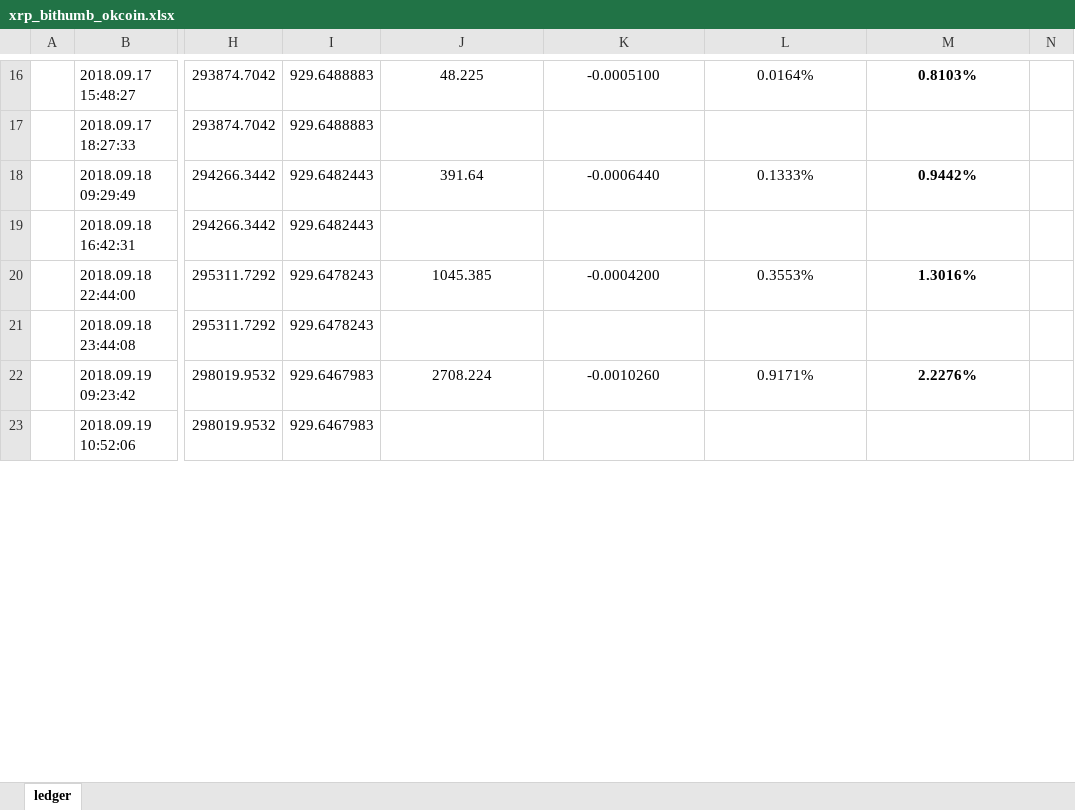
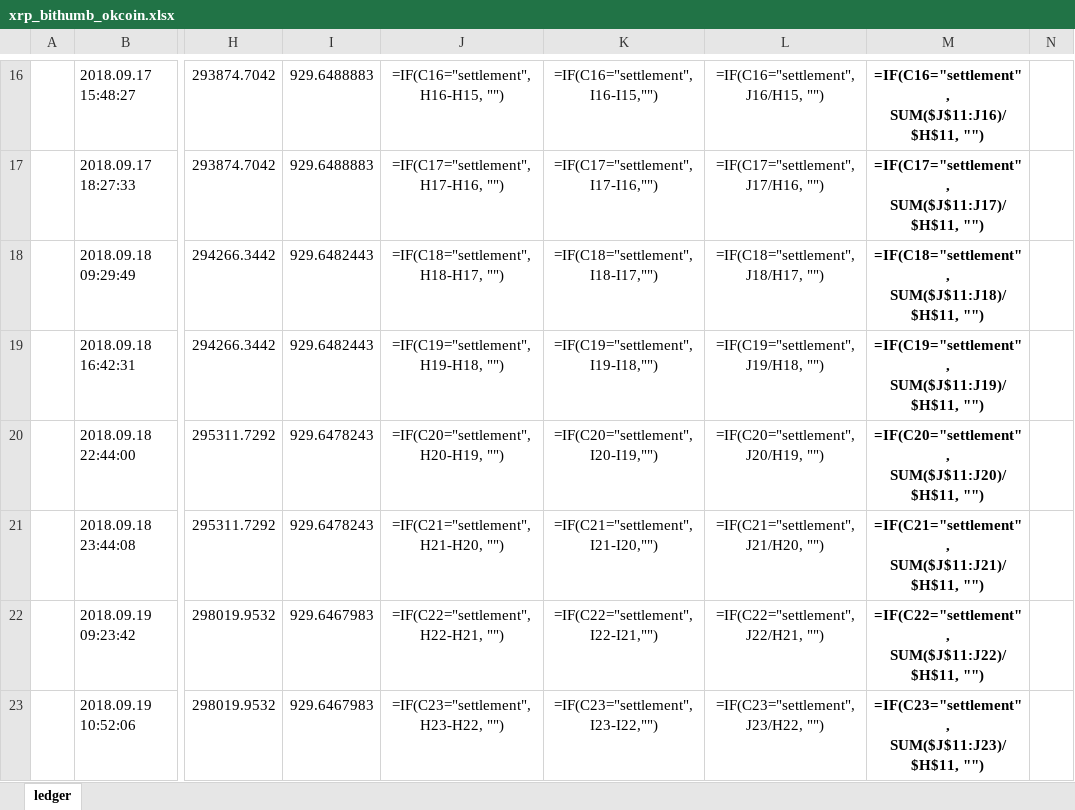
Before and after one commit to JinJis/arbitrage-bot, an Excel workbook: collector/rev_ledger_excel/xrp_bithumb_okcoin.xlsx, sheet ledger, drawn as a sheet; only a part is shown, gaps mark what is left out; values as stored, in another font and other column widths than the file's, no borders; formulas without a stored value are shown as written; the diff covers the shown part only; the diff names each change by its address in the sheet, - before the commit and + after, or states it on an @@ line.

```diff
--- a/collector/rev_ledger_excel/xrp_bithumb_okcoin.xlsx (sheet ledger)
+++ b/collector/rev_ledger_excel/xrp_bithumb_okcoin.xlsx (sheet ledger)
-J16: 48.225
+J16: =IF(C16="settlement", H16-H15, "")
-K16: -0.0005100
+K16: =IF(C16="settlement", I16-I15,"")
-L16: 0.0164%
+L16: =IF(C16="settlement", J16/H15, "")
-M16: 0.8103%
+M16: =IF(C16="settlement", SUM($J$11:J16)/$H$11, "")
-J17: (empty)
+J17: =IF(C17="settlement", H17-H16, "")
-K17: (empty)
+K17: =IF(C17="settlement", I17-I16,"")
-L17: (empty)
+L17: =IF(C17="settlement", J17/H16, "")
-M17: (empty)
+M17: =IF(C17="settlement", SUM($J$11:J17)/$H$11, "")
-J18: 391.64
+J18: =IF(C18="settlement", H18-H17, "")
-K18: -0.0006440
+K18: =IF(C18="settlement", I18-I17,"")
-L18: 0.1333%
+L18: =IF(C18="settlement", J18/H17, "")
-M18: 0.9442%
+M18: =IF(C18="settlement", SUM($J$11:J18)/$H$11, "")
-J19: (empty)
+J19: =IF(C19="settlement", H19-H18, "")
-K19: (empty)
+K19: =IF(C19="settlement", I19-I18,"")
-L19: (empty)
+L19: =IF(C19="settlement", J19/H18, "")
-M19: (empty)
+M19: =IF(C19="settlement", SUM($J$11:J19)/$H$11, "")
-J20: 1045.385
+J20: =IF(C20="settlement", H20-H19, "")
-K20: -0.0004200
+K20: =IF(C20="settlement", I20-I19,"")
-L20: 0.3553%
+L20: =IF(C20="settlement", J20/H19, "")
-M20: 1.3016%
+M20: =IF(C20="settlement", SUM($J$11:J20)/$H$11, "")
-J21: (empty)
+J21: =IF(C21="settlement", H21-H20, "")
-K21: (empty)
+K21: =IF(C21="settlement", I21-I20,"")
-L21: (empty)
+L21: =IF(C21="settlement", J21/H20, "")
-M21: (empty)
+M21: =IF(C21="settlement", SUM($J$11:J21)/$H$11, "")
-J22: 2708.224
+J22: =IF(C22="settlement", H22-H21, "")
-K22: -0.0010260
+K22: =IF(C22="settlement", I22-I21,"")
-L22: 0.9171%
+L22: =IF(C22="settlement", J22/H21, "")
-M22: 2.2276%
+M22: =IF(C22="settlement", SUM($J$11:J22)/$H$11, "")
-J23: (empty)
+J23: =IF(C23="settlement", H23-H22, "")
-K23: (empty)
+K23: =IF(C23="settlement", I23-I22,"")
-L23: (empty)
+L23: =IF(C23="settlement", J23/H22, "")
-M23: (empty)
+M23: =IF(C23="settlement", SUM($J$11:J23)/$H$11, "")
```
Also changed, not shown: 1 added row and 38 edited cells elsewhere in this sheet, 33 other files.
